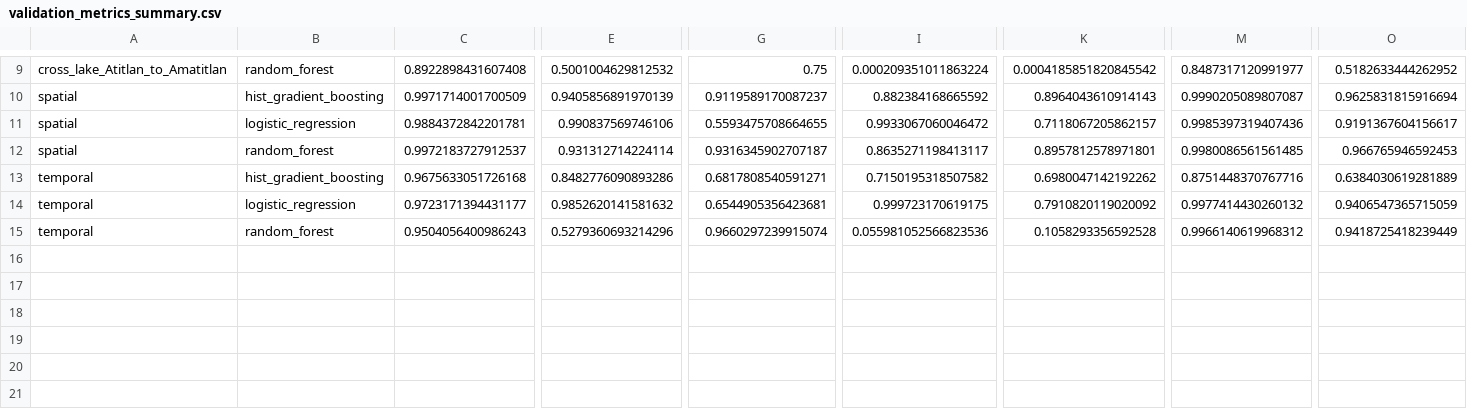
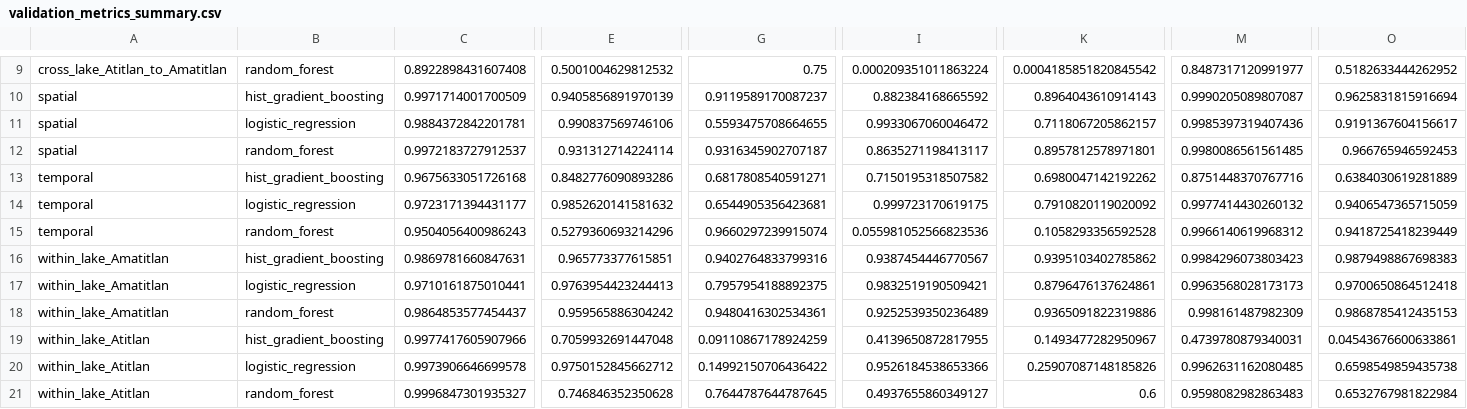
Before and after one commit to pablouwunya2021/lab4ds, a CSV file: outputs/parte2/metrics/validation_metrics_summary.csv, drawn as a sheet; only a part is shown, gaps mark what is left out; rows hold the shown columns only; the diff names each change by its address in the sheet, - before the commit and + after, or states it on an @@ line.

```diff
--- a/outputs/parte2/metrics/validation_metrics_summary.csv
+++ b/outputs/parte2/metrics/validation_metrics_summary.csv
+row 16: within_lake_Amatitlan | hist_gradient_boosting | 0.9869781660847631 | 0.965773377615851 | 0.9402764833799316 | 0.9387454446770567 | 0.9395103402785862 | 0.9984296073803423 | 0.9879498867698383
+row 17: within_lake_Amatitlan | logistic_regression | 0.9710161875010441 | 0.9763954423244413 | 0.7957954188892375 | 0.9832519190509421 | 0.8796476137624861 | 0.9963568028173173 | 0.9700650864512418
+row 18: within_lake_Amatitlan | random_forest | 0.9864853577454437 | 0.959565886304242 | 0.9480416302534361 | 0.9252539350236489 | 0.9365091822319886 | 0.998161487982309 | 0.9868785412435153
+row 19: within_lake_Atitlan | hist_gradient_boosting | 0.9977417605907966 | 0.7059932691447048 | 0.09110867178924259 | 0.4139650872817955 | 0.1493477282950967 | 0.4739780879340031 | 0.04543676600633861
+row 20: within_lake_Atitlan | logistic_regression | 0.9973906646699578 | 0.9750152845662712 | 0.14992150706436422 | 0.9526184538653366 | 0.25907087148185826 | 0.9962631162080485 | 0.6598549859435738
+row 21: within_lake_Atitlan | random_forest | 0.9996847301935327 | 0.746846352350628 | 0.7644787644787645 | 0.4937655860349127 | 0.6 | 0.9598082982863483 | 0.6532767981822984
```
Also changed, not shown: outputs/parte2/metrics/validation_metrics_by_fold.csv, 4 other files.
